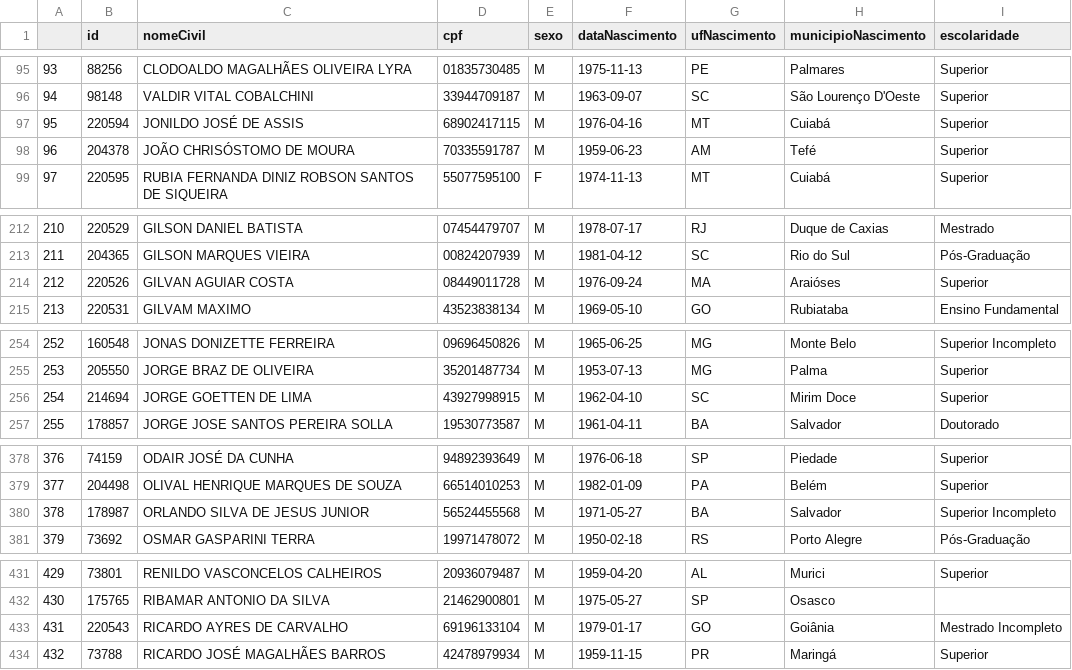
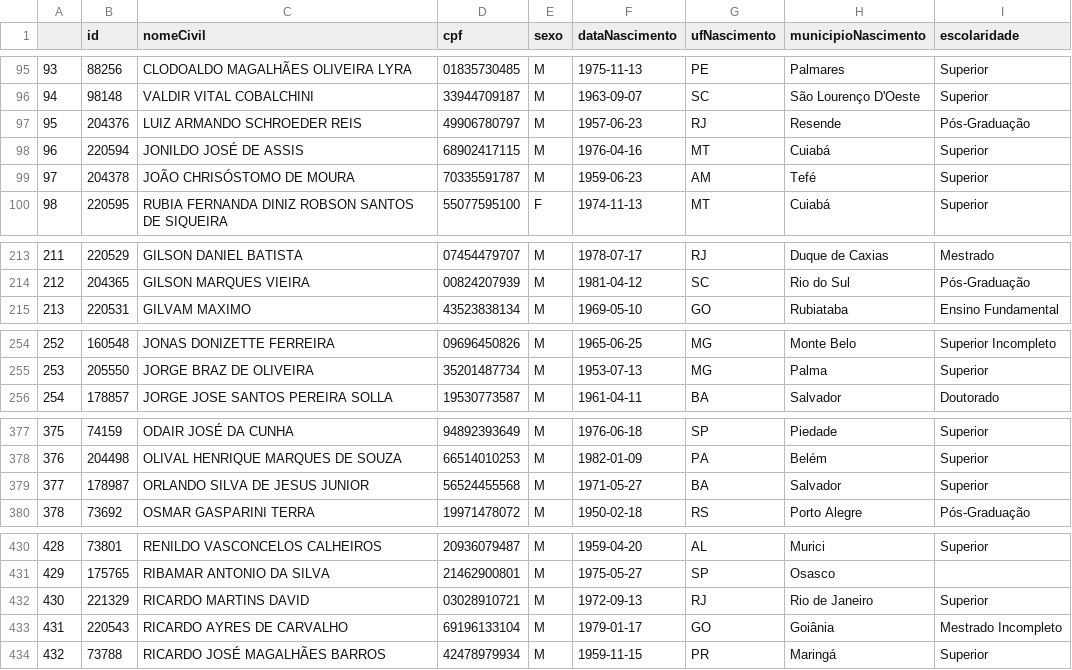
Before and after one commit to Alan-oliveira-analytics/analisa_politico, a CSV file: data/info_deputados.csv, drawn as a sheet; only a part is shown, gaps mark what is left out; removed rows and columns are numbered as before the commit, all else as after; the diff names each change by its address in the sheet, - before the commit and + after, or states it on an @@ line.

```diff
--- a/data/info_deputados.csv
+++ b/data/info_deputados.csv
+row 97: 95 | 204376 | LUIZ ARMANDO SCHROEDER REIS | 49906780797 | M | 1957-06-23 | RJ | Resende | Pós-Graduação
@@ column A renumbered between rows 98 and 431 @@
-row 214: 212 | 220526 | GILVAN AGUIAR COSTA | 08449011728 | M | 1976-09-24 | MA | Araióses | Superior
-row 256: 254 | 214694 | JORGE GOETTEN DE LIMA | 43927998915 | M | 1962-04-10 | SC | Mirim Doce | Superior
-I379 (escolaridade): Superior Incompleto
+I379 (escolaridade): Superior
+row 432: 430 | 221329 | RICARDO MARTINS DAVID | 03028910721 | M | 1972-09-13 | RJ | Rio de Janeiro | Superior
```
Also changed, not shown: data/tb_deputados.csv, 5 other files.
